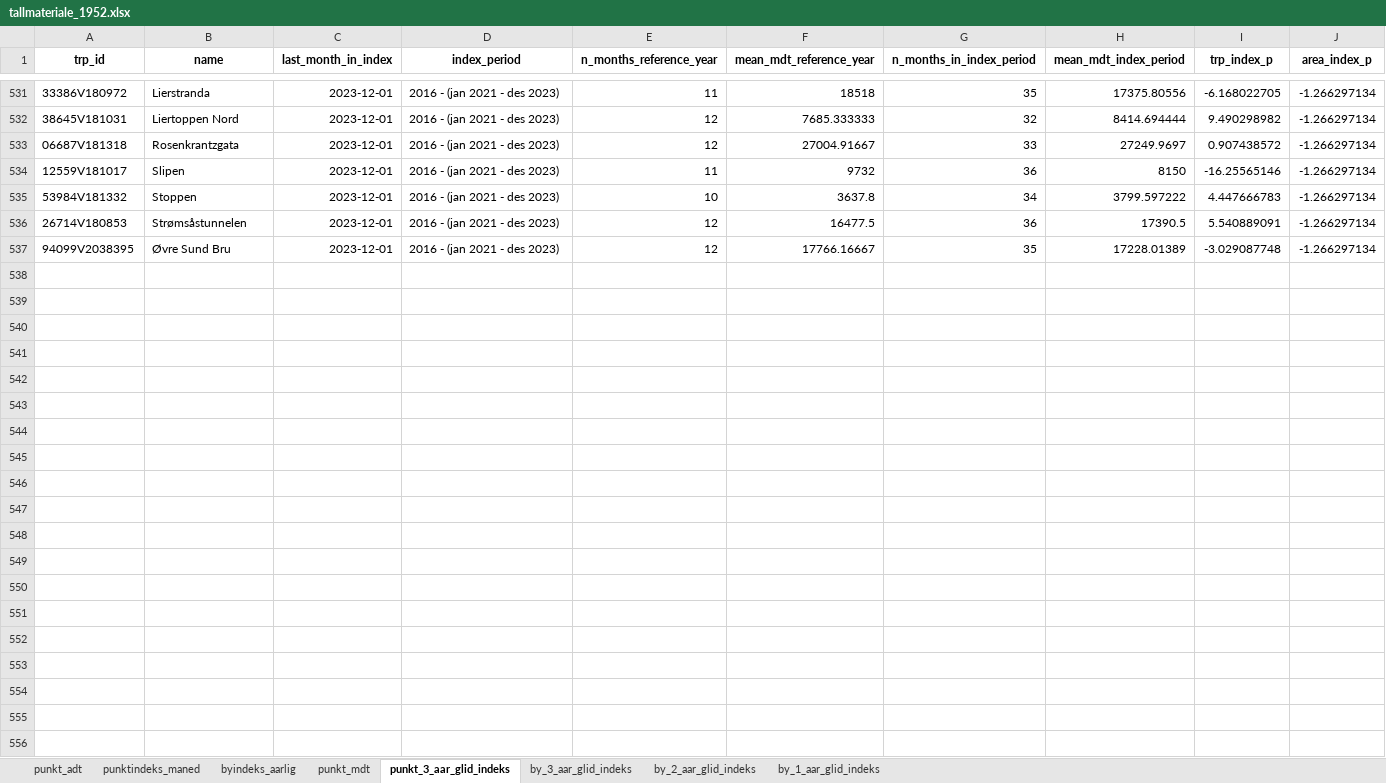
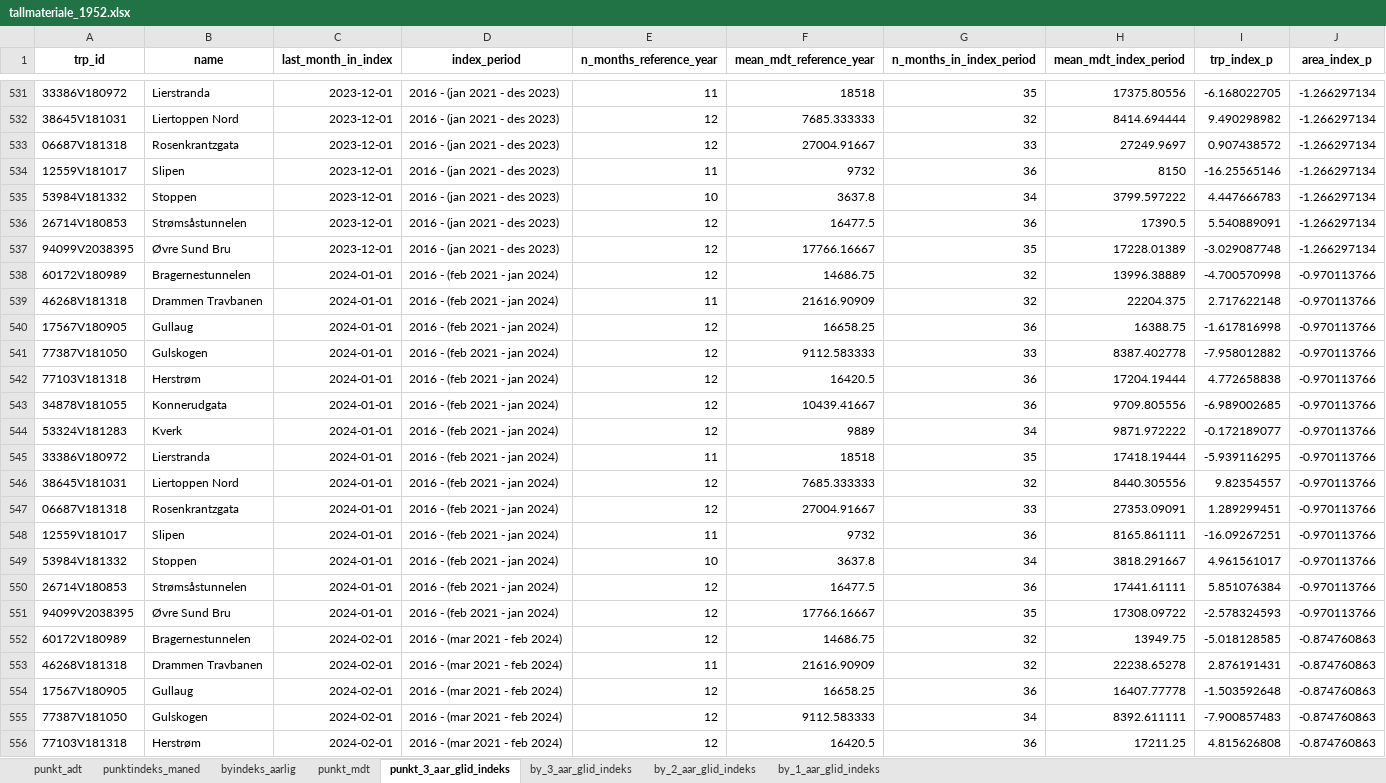
Before and after one commit to snohan/byindeks, an Excel workbook: data_indexpoints_tidy/tallmateriale_1952.xlsx, sheet punkt_3_aar_glid_indeks, drawn as a sheet; only a part is shown, gaps mark what is left out; values as stored, in another font and other column widths than the file's, no borders; the diff covers the shown part only; the diff names each change by its address in the sheet, - before the commit and + after, or states it on an @@ line.

```diff
--- a/data_indexpoints_tidy/tallmateriale_1952.xlsx (sheet punkt_3_aar_glid_indeks)
+++ b/data_indexpoints_tidy/tallmateriale_1952.xlsx (sheet punkt_3_aar_glid_indeks)
+row 538: 60172V180989 | Bragernestunnelen | 2024-01-01 | 2016 - (feb 2021 - jan 2024) | 12 | 14686.75 | 32 | 13996.38889 | -4.700570998 | -0.970113766
+row 539: 46268V181318 | Drammen Travbanen | 2024-01-01 | 2016 - (feb 2021 - jan 2024) | 11 | 21616.90909 | 32 | 22204.375 | 2.717622148 | -0.970113766
+row 540: 17567V180905 | Gullaug | 2024-01-01 | 2016 - (feb 2021 - jan 2024) | 12 | 16658.25 | 36 | 16388.75 | -1.617816998 | -0.970113766
+row 541: 77387V181050 | Gulskogen | 2024-01-01 | 2016 - (feb 2021 - jan 2024) | 12 | 9112.583333 | 33 | 8387.402778 | -7.958012882 | -0.970113766
+row 542: 77103V181318 | Herstrøm | 2024-01-01 | 2016 - (feb 2021 - jan 2024) | 12 | 16420.5 | 36 | 17204.19444 | 4.772658838 | -0.970113766
+row 543: 34878V181055 | Konnerudgata | 2024-01-01 | 2016 - (feb 2021 - jan 2024) | 12 | 10439.41667 | 36 | 9709.805556 | -6.989002685 | -0.970113766
+row 544: 53324V181283 | Kverk | 2024-01-01 | 2016 - (feb 2021 - jan 2024) | 12 | 9889 | 34 | 9871.972222 | -0.172189077 | -0.970113766
+row 545: 33386V180972 | Lierstranda | 2024-01-01 | 2016 - (feb 2021 - jan 2024) | 11 | 18518 | 35 | 17418.19444 | -5.939116295 | -0.970113766
+row 546: 38645V181031 | Liertoppen Nord | 2024-01-01 | 2016 - (feb 2021 - jan 2024) | 12 | 7685.333333 | 32 | 8440.305556 | 9.82354557 | -0.970113766
+row 547: 06687V181318 | Rosenkrantzgata | 2024-01-01 | 2016 - (feb 2021 - jan 2024) | 12 | 27004.91667 | 33 | 27353.09091 | 1.289299451 | -0.970113766
+row 548: 12559V181017 | Slipen | 2024-01-01 | 2016 - (feb 2021 - jan 2024) | 11 | 9732 | 36 | 8165.861111 | -16.09267251 | -0.970113766
+row 549: 53984V181332 | Stoppen | 2024-01-01 | 2016 - (feb 2021 - jan 2024) | 10 | 3637.8 | 34 | 3818.291667 | 4.961561017 | -0.970113766
+row 550: 26714V180853 | Strømsåstunnelen | 2024-01-01 | 2016 - (feb 2021 - jan 2024) | 12 | 16477.5 | 36 | 17441.61111 | 5.851076384 | -0.970113766
+row 551: 94099V2038395 | Øvre Sund Bru | 2024-01-01 | 2016 - (feb 2021 - jan 2024) | 12 | 17766.16667 | 35 | 17308.09722 | -2.578324593 | -0.970113766
+row 552: 60172V180989 | Bragernestunnelen | 2024-02-01 | 2016 - (mar 2021 - feb 2024) | 12 | 14686.75 | 32 | 13949.75 | -5.018128585 | -0.874760863
+row 553: 46268V181318 | Drammen Travbanen | 2024-02-01 | 2016 - (mar 2021 - feb 2024) | 11 | 21616.90909 | 32 | 22238.65278 | 2.876191431 | -0.874760863
+row 554: 17567V180905 | Gullaug | 2024-02-01 | 2016 - (mar 2021 - feb 2024) | 12 | 16658.25 | 36 | 16407.77778 | -1.503592648 | -0.874760863
+row 555: 77387V181050 | Gulskogen | 2024-02-01 | 2016 - (mar 2021 - feb 2024) | 12 | 9112.583333 | 34 | 8392.611111 | -7.900857483 | -0.874760863
+row 556: 77103V181318 | Herstrøm | 2024-02-01 | 2016 - (mar 2021 - feb 2024) | 12 | 16420.5 | 36 | 17211.25 | 4.815626808 | -0.874760863
```
Also changed, not shown: 39 added rows elsewhere in this sheet, sheet punktindeks_maned, sheet punkt_mdt, sheet by_2_aar_glid_indeks, sheet by_1_aar_glid_indeks, sheet by_3_aar_glid_indeks, sheet punkt_adt, 1 more sheet, 3 other files.
